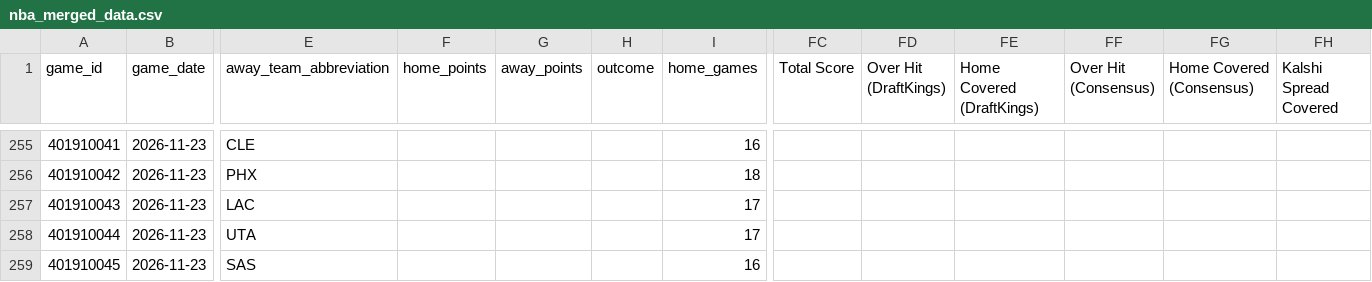
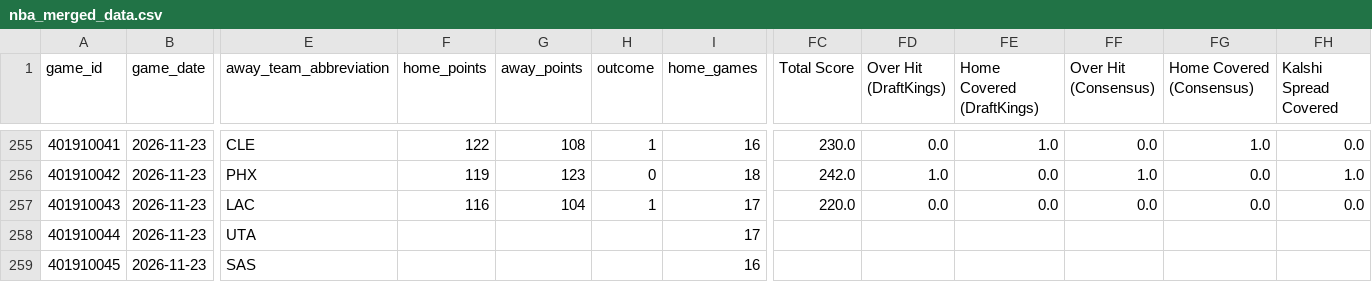
Before and after one commit to vladk-III/NBA, a CSV file: data/nba_merged_data.csv, drawn as a sheet; only a part is shown, gaps mark what is left out; the diff covers the shown part only; the diff names each change by its address in the sheet, - before the commit and + after, or states it on an @@ line.

```diff
--- a/data/nba_merged_data.csv
+++ b/data/nba_merged_data.csv
-F255 (home_points): (empty)
+F255 (home_points): 122
-G255 (away_points): (empty)
+G255 (away_points): 108
-H255 (outcome): (empty)
+H255 (outcome): 1
-FC255 (Total Score): (empty)
+FC255 (Total Score): 230.0
-FD255 (Over Hit (DraftKings)): (empty)
+FD255 (Over Hit (DraftKings)): 0.0
-FE255 (Home Covered (DraftKings)): (empty)
+FE255 (Home Covered (DraftKings)): 1.0
-FF255 (Over Hit (Consensus)): (empty)
+FF255 (Over Hit (Consensus)): 0.0
-FG255 (Home Covered (Consensus)): (empty)
+FG255 (Home Covered (Consensus)): 1.0
-FH255 (Kalshi Spread Covered): (empty)
+FH255 (Kalshi Spread Covered): 0.0
-F256 (home_points): (empty)
+F256 (home_points): 119
-G256 (away_points): (empty)
+G256 (away_points): 123
-H256 (outcome): (empty)
+H256 (outcome): 0
-FC256 (Total Score): (empty)
+FC256 (Total Score): 242.0
-FD256 (Over Hit (DraftKings)): (empty)
+FD256 (Over Hit (DraftKings)): 1.0
-FE256:FE257 (Home Covered (DraftKings)): (empty)
+FE256:FE257 (Home Covered (DraftKings)): 0.0
-FF256 (Over Hit (Consensus)): (empty)
+FF256 (Over Hit (Consensus)): 1.0
-FG256:FG257 (Home Covered (Consensus)): (empty)
+FG256:FG257 (Home Covered (Consensus)): 0.0
-FH256 (Kalshi Spread Covered): (empty)
+FH256 (Kalshi Spread Covered): 1.0
-F257 (home_points): (empty)
+F257 (home_points): 116
-G257 (away_points): (empty)
+G257 (away_points): 104
-H257 (outcome): (empty)
+H257 (outcome): 1
-FC257 (Total Score): (empty)
+FC257 (Total Score): 220.0
-FD257 (Over Hit (DraftKings)): (empty)
+FD257 (Over Hit (DraftKings)): 0.0
-FF257 (Over Hit (Consensus)): (empty)
+FF257 (Over Hit (Consensus)): 0.0
-FH257 (Kalshi Spread Covered): (empty)
+FH257 (Kalshi Spread Covered): 0.0
```
Also changed, not shown: 35 edited cells elsewhere in this file, data/games.csv, data/historical_nba_cumulative_stats.csv, 1 other file.
